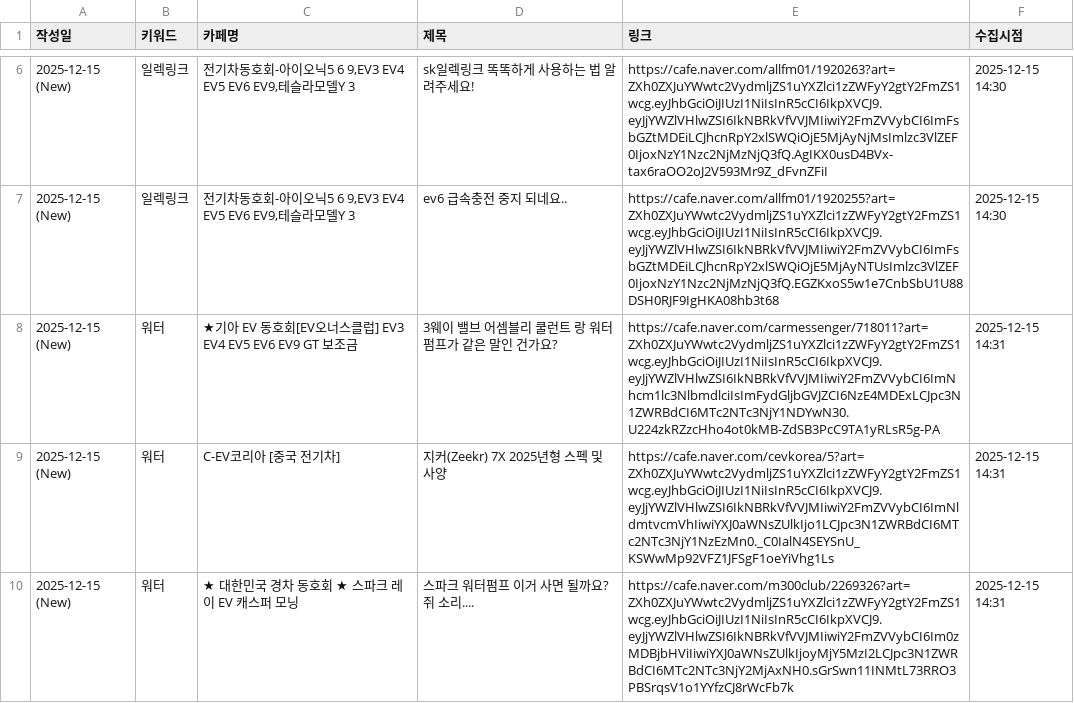
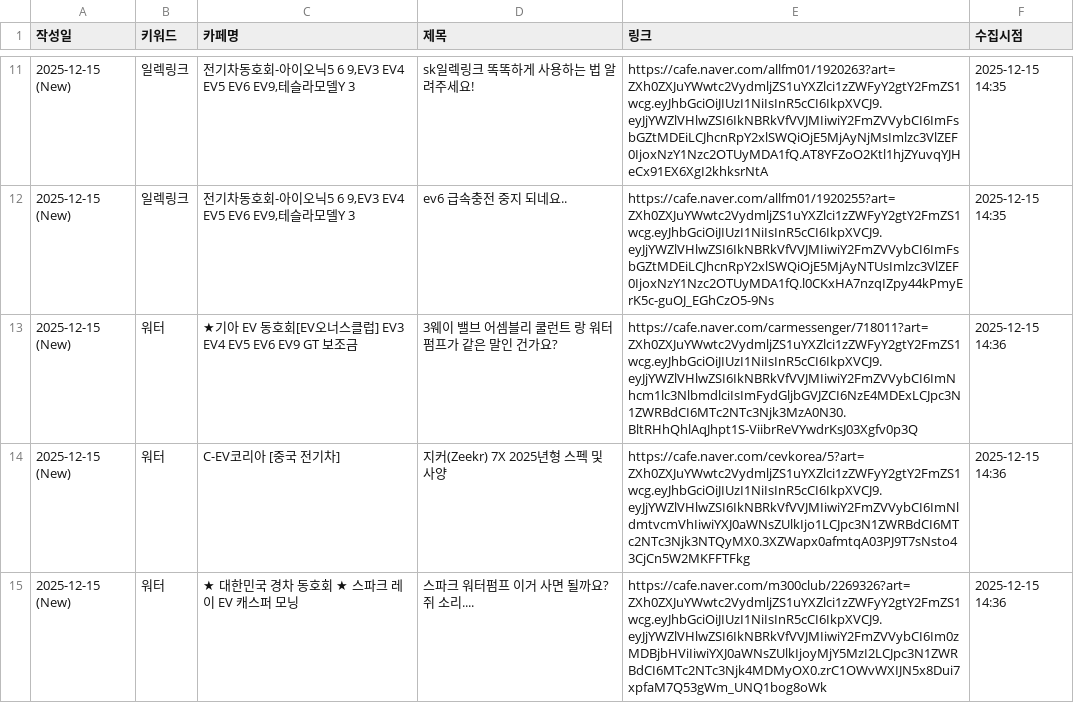
Before and after one commit to ian939/sk-electlink-monitor, a CSV file: electlink_voc.csv, drawn as a sheet; only a part is shown, gaps mark what is left out; the diff covers the shown part only.

Commit message:
Update data: 2025-12-15 14:37

```diff
--- a/electlink_voc.csv
+++ b/electlink_voc.csv
@@ -6,5 +11,5 @@
-2025-12-15 (New),일렉링크,"전기차동호회-아이오닉5 6 9,EV3 EV4 EV5 EV6 EV9,테슬라모델Y 3",sk일렉링크 똑똑하게 사용하는 법 알려주세요!,https://cafe.naver.com/allfm01/1920263?art=ZXh0ZXJuYWwtc2VydmljZS1uYXZlci1zZWFyY2gtY2FmZS1wcg.eyJhbGciOiJIUzI1NiIsInR5cCI6IkpXVCJ9.eyJjYWZlVHlwZSI6IkNBRkVfVVJMIiwiY2FmZVVybCI6ImFsbGZtMDEiLCJhcnRpY2xlSWQiOjE5MjAyNjMsImlzc3VlZEF0IjoxNzY1Nzc2NjMzNjQ3fQ.AgIKX0usD4BVx-tax6raOO2oJ2V593Mr9Z_dFvnZFiI,2025-12-15 14:30
-2025-12-15 (New),일렉링크,"전기차동호회-아이오닉5 6 9,EV3 EV4 EV5 EV6 EV9,테슬라모델Y 3",ev6 급속충전 중지 되네요..,https://cafe.naver.com/allfm01/1920255?art=ZXh0ZXJuYWwtc2VydmljZS1uYXZlci1zZWFyY2gtY2FmZS1wcg.eyJhbGciOiJIUzI1NiIsInR5cCI6IkpXVCJ9.eyJjYWZlVHlwZSI6IkNBRkVfVVJMIiwiY2FmZVVybCI6ImFsbGZtMDEiLCJhcnRpY2xlSWQiOjE5MjAyNTUsImlzc3VlZEF0IjoxNzY1Nzc2NjMzNjQ3fQ.EGZKxoS5w1e7CnbSbU1U88DSH0RJF9IgHKA08hb3t68,2025-12-15 14:30
-2025-12-15 (New),워터,★기아 EV 동호회[EV오너스클럽] EV3 EV4 EV5 EV6 EV9 GT 보조금,3웨이 밸브 어셈블리 쿨런트 랑 워터펌프가 같은 말인 건가요?,https://cafe.naver.com/carmessenger/718011?art=ZXh0ZXJuYWwtc2VydmljZS1uYXZlci1zZWFyY2gtY2FmZS1wcg.eyJhbGciOiJIUzI1NiIsInR5cCI6IkpXVCJ9.eyJjYWZlVHlwZSI6IkNBRkVfVVJMIiwiY2FmZVVybCI6ImNhcm1lc3NlbmdlciIsImFydGljbGVJZCI6NzE4MDExLCJpc3N1ZWRBdCI6MTc2NTc3NjY1NDYwN30.U224zkRZzcHho4ot0kMB-ZdSB3PcC9TA1yRLsR5g-PA,2025-12-15 14:31
-2025-12-15 (New),워터,C-EV코리아 [중국 전기차],지커(Zeekr) 7X 2025년형 스펙 및 사양,https://cafe.naver.com/cevkorea/5?art=ZXh0ZXJuYWwtc2VydmljZS1uYXZlci1zZWFyY2gtY2FmZS1wcg.eyJhbGciOiJIUzI1NiIsInR5cCI6IkpXVCJ9.eyJjYWZlVHlwZSI6IkNBRkVfVVJMIiwiY2FmZVVybCI6ImNldmtvcmVhIiwiYXJ0aWNsZUlkIjo1LCJpc3N1ZWRBdCI6MTc2NTc3NjY1NzEzMn0._C0IalN4SEYSnU_KSWwMp92VFZ1JFSgF1oeYiVhg1Ls,2025-12-15 14:31
-2025-12-15 (New),워터,★ 대한민국 경차 동호회 ★ 스파크 레이 EV 캐스퍼 모닝,스파크 워터펌프 이거 사면 될까요? 쥐 소리....,https://cafe.naver.com/m300club/2269326?art=ZXh0ZXJuYWwtc2VydmljZS1uYXZlci1zZWFyY2gtY2FmZS1wcg.eyJhbGciOiJIUzI1NiIsInR5cCI6IkpXVCJ9.eyJjYWZlVHlwZSI6IkNBRkVfVVJMIiwiY2FmZVVybCI6Im0zMDBjbHViIiwiYXJ0aWNsZUlkIjoyMjY5MzI2LCJpc3N1ZWRBdCI6MTc2NTc3NjY2MjAxNH0.sGrSwn11INMtL73RRO3PBSrqsV1o1YYfzCJ8rWcFb7k,2025-12-15 14:31
+2025-12-15 (New),일렉링크,"전기차동호회-아이오닉5 6 9,EV3 EV4 EV5 EV6 EV9,테슬라모델Y 3",sk일렉링크 똑똑하게 사용하는 법 알려주세요!,https://cafe.naver.com/allfm01/1920263?art=ZXh0ZXJuYWwtc2VydmljZS1uYXZlci1zZWFyY2gtY2FmZS1wcg.eyJhbGciOiJIUzI1NiIsInR5cCI6IkpXVCJ9.eyJjYWZlVHlwZSI6IkNBRkVfVVJMIiwiY2FmZVVybCI6ImFsbGZtMDEiLCJhcnRpY2xlSWQiOjE5MjAyNjMsImlzc3VlZEF0IjoxNzY1Nzc2OTUyMDA1fQ.AT8YFZoO2Ktl1hjZYuvqYJHeCx91EX6XgI2khksrNtA,2025-12-15 14:35
+2025-12-15 (New),일렉링크,"전기차동호회-아이오닉5 6 9,EV3 EV4 EV5 EV6 EV9,테슬라모델Y 3",ev6 급속충전 중지 되네요..,https://cafe.naver.com/allfm01/1920255?art=ZXh0ZXJuYWwtc2VydmljZS1uYXZlci1zZWFyY2gtY2FmZS1wcg.eyJhbGciOiJIUzI1NiIsInR5cCI6IkpXVCJ9.eyJjYWZlVHlwZSI6IkNBRkVfVVJMIiwiY2FmZVVybCI6ImFsbGZtMDEiLCJhcnRpY2xlSWQiOjE5MjAyNTUsImlzc3VlZEF0IjoxNzY1Nzc2OTUyMDA1fQ.l0CKxHA7nzqIZpy44kPmyErK5c-guOJ_EGhCzO5-9Ns,2025-12-15 14:35
+2025-12-15 (New),워터,★기아 EV 동호회[EV오너스클럽] EV3 EV4 EV5 EV6 EV9 GT 보조금,3웨이 밸브 어셈블리 쿨런트 랑 워터펌프가 같은 말인 건가요?,https://cafe.naver.com/carmessenger/718011?art=ZXh0ZXJuYWwtc2VydmljZS1uYXZlci1zZWFyY2gtY2FmZS1wcg.eyJhbGciOiJIUzI1NiIsInR5cCI6IkpXVCJ9.eyJjYWZlVHlwZSI6IkNBRkVfVVJMIiwiY2FmZVVybCI6ImNhcm1lc3NlbmdlciIsImFydGljbGVJZCI6NzE4MDExLCJpc3N1ZWRBdCI6MTc2NTc3Njk3MzA0N30.BltRHhQhlAqJhpt1S-ViibrReVYwdrKsJ03Xgfv0p3Q,2025-12-15 14:36
+2025-12-15 (New),워터,C-EV코리아 [중국 전기차],지커(Zeekr) 7X 2025년형 스펙 및 사양,https://cafe.naver.com/cevkorea/5?art=ZXh0ZXJuYWwtc2VydmljZS1uYXZlci1zZWFyY2gtY2FmZS1wcg.eyJhbGciOiJIUzI1NiIsInR5cCI6IkpXVCJ9.eyJjYWZlVHlwZSI6IkNBRkVfVVJMIiwiY2FmZVVybCI6ImNldmtvcmVhIiwiYXJ0aWNsZUlkIjo1LCJpc3N1ZWRBdCI6MTc2NTc3Njk3NTQyMX0.3XZWapx0afmtqA03PJ9T7sNsto43CjCn5W2MKFFTFkg,2025-12-15 14:36
+2025-12-15 (New),워터,★ 대한민국 경차 동호회 ★ 스파크 레이 EV 캐스퍼 모닝,스파크 워터펌프 이거 사면 될까요? 쥐 소리....,https://cafe.naver.com/m300club/2269326?art=ZXh0ZXJuYWwtc2VydmljZS1uYXZlci1zZWFyY2gtY2FmZS1wcg.eyJhbGciOiJIUzI1NiIsInR5cCI6IkpXVCJ9.eyJjYWZlVHlwZSI6IkNBRkVfVVJMIiwiY2FmZVVybCI6Im0zMDBjbHViIiwiYXJ0aWNsZUlkIjoyMjY5MzI2LCJpc3N1ZWRBdCI6MTc2NTc3Njk4MDMyOX0.zrC1OWvWXIJN5x8Dui7xpfaM7Q53gWm_UNQ1bog8oWk,2025-12-15 14:36
```
Also changed, not shown: 5 added rows and 18 edited cells elsewhere in this file.
